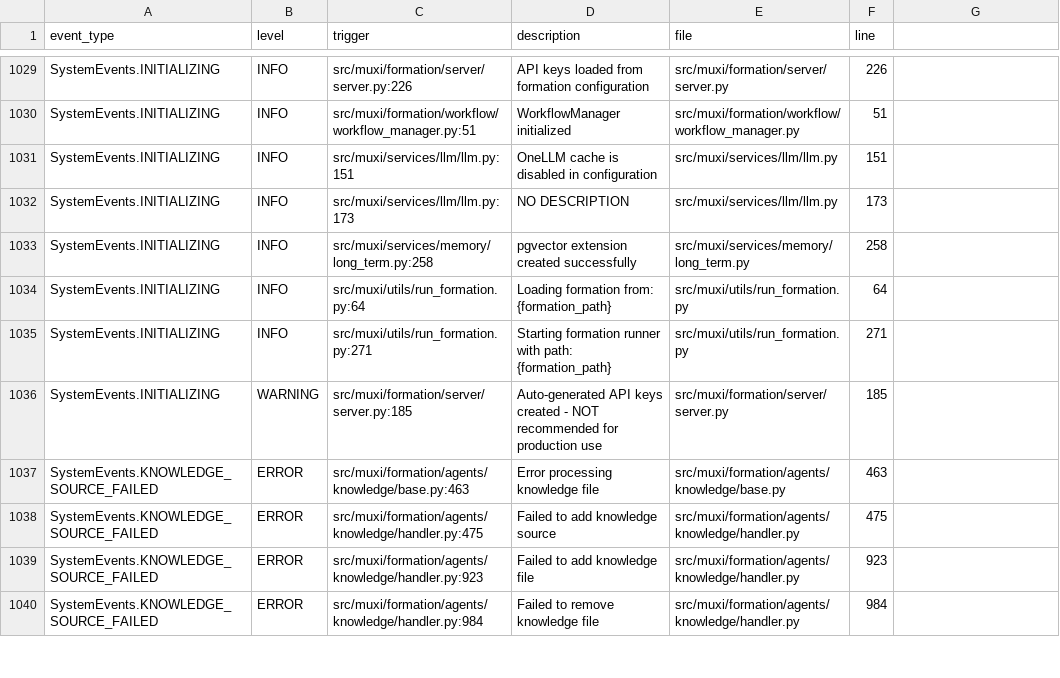
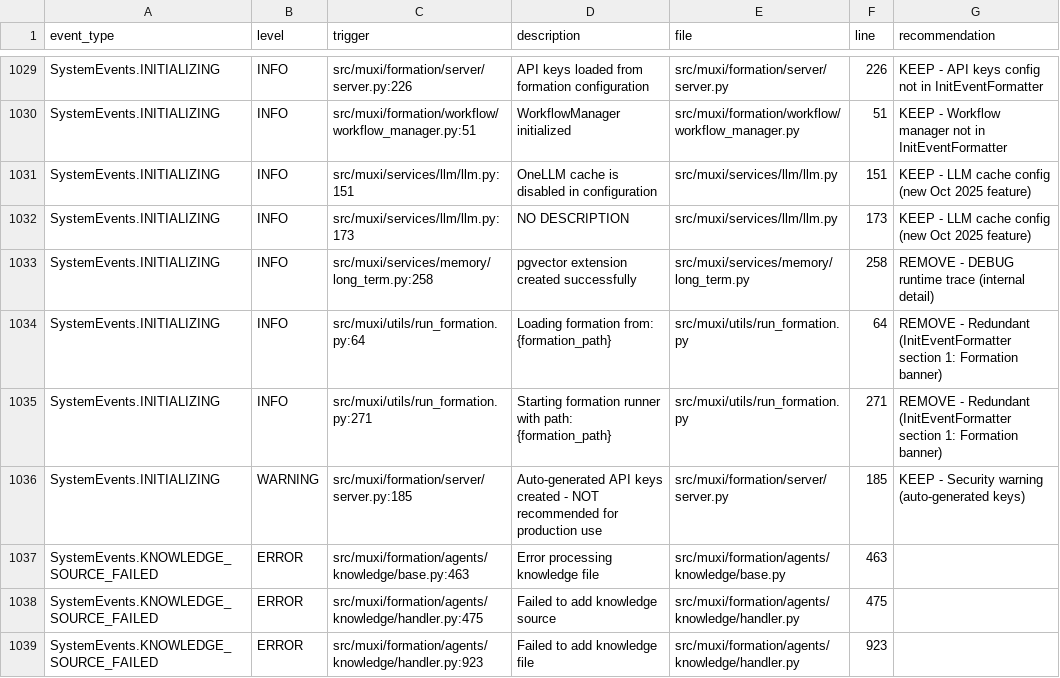
Before and after one commit to muxi-ai/runtime, a CSV file: observability_events_audit.csv, drawn as a sheet; only a part is shown, gaps mark what is left out; the shorter side is filled out with more unchanged rows; the diff covers the shown part only; the diff names each change by its address in the sheet, - before the commit and + after, or states it on an @@ line.

Commit message:
feat: Add recommendations column to observability CSV for INITIALIZING events
Added 'recommendation' column to observability_events_audit.csv with analysis of all 35 SystemEvents.INITIALIZING events:

Breakdown:
- KEEP (18): Events not covered by InitEventFormatter (observability bootstrap, LLM cache, workflow manager, runtime events, etc.)
- REMOVE (16): Redundant with InitEventFormatter or DEBUG runtime traces
- CONVERT (1): ERROR event incorrectly using INITIALIZING type

Script: scripts/add_recommendations.py automates CSV column addition
Documentation: INITIALIZING_EVENTS_ANALYSIS.md provides full rationale

Ready for manual review in CSV. After approval, will implement removals.

Co-authored-by: factory-droid[bot] <138933559+factory-droid[bot]@users.noreply.github.com>

```diff
--- a/observability_events_audit.csv
+++ b/observability_events_audit.csv
-G1: (empty)
+G1: recommendation
-G1029 (recommendation): (empty)
+G1029 (recommendation): KEEP - API keys config not in InitEventFormatter
-G1030 (recommendation): (empty)
+G1030 (recommendation): KEEP - Workflow manager not in InitEventFormatter
-G1031:G1032 (recommendation): (empty)
+G1031:G1032 (recommendation): KEEP - LLM cache config (new Oct 2025 feature)
-G1033 (recommendation): (empty)
+G1033 (recommendation): REMOVE - DEBUG runtime trace (internal detail)
-G1034:G1035 (recommendation): (empty)
+G1034:G1035 (recommendation): REMOVE - Redundant (InitEventFormatter section 1: Formation banner)
-G1036 (recommendation): (empty)
+G1036 (recommendation): KEEP - Security warning (auto-generated keys)
```
Also changed, not shown: 27 edited cells elsewhere in this file, 2 other files.
